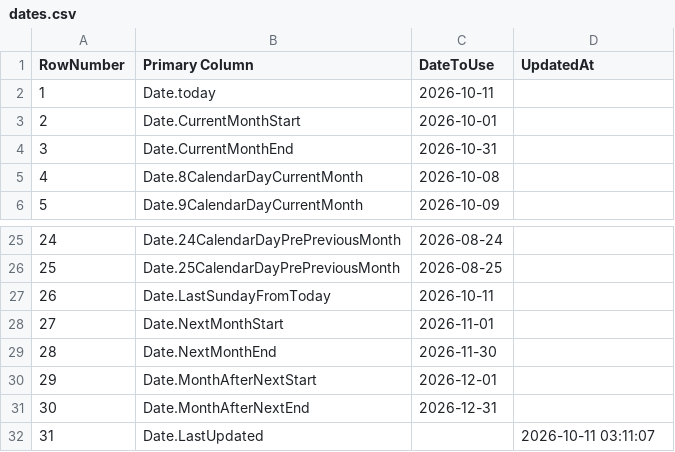
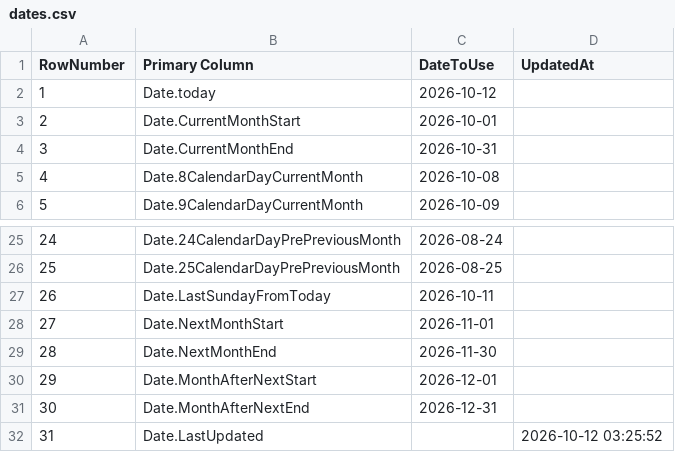
Before and after one commit to OleksandrZhavoronkov/powerbi-date-parameters, a CSV file: dates.csv, drawn as a sheet; only a part is shown, gaps mark what is left out.

```diff
--- a/dates.csv
+++ b/dates.csv
@@ -1,3 +1,3 @@
 RowNumber,Primary Column,DateToUse,UpdatedAt
-1,Date.today,2026-10-11,
+1,Date.today,2026-10-12,
 2,Date.CurrentMonthStart,2026-10-01,
@@ -31,2 +31,2 @@ RowNumber,Primary Column,DateToUse,UpdatedAt
 30,Date.MonthAfterNextEnd,2026-12-31,
-31,Date.LastUpdated,,2026-10-11 03:11:07
+31,Date.LastUpdated,,2026-10-12 03:25:52
```
